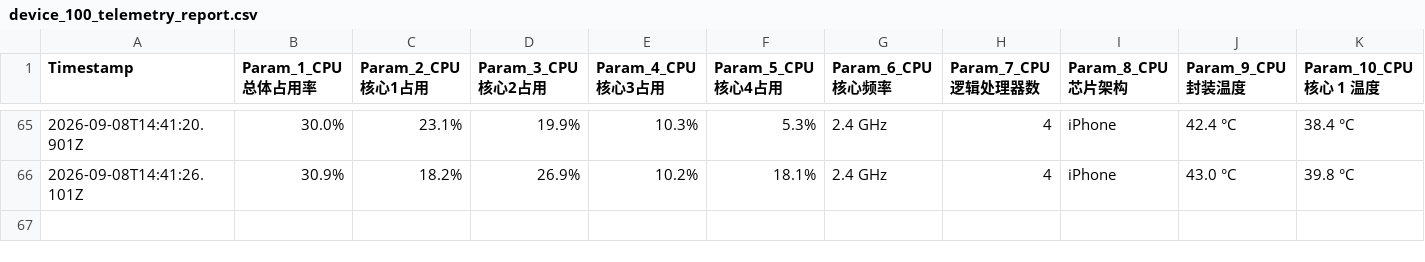
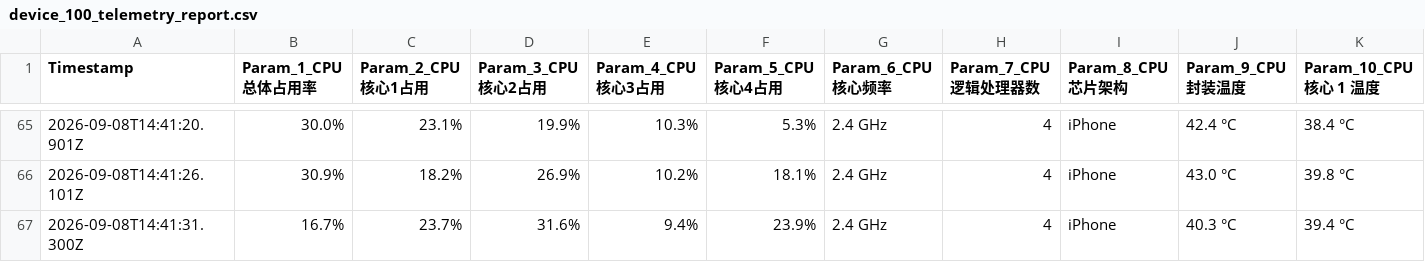
Before and after one commit to chantianseng/gps_location_name, a CSV file: device_100_telemetry_report.csv, drawn as a sheet; only a part is shown, gaps mark what is left out; rows hold the shown columns only; the diff names each change by its address in the sheet, - before the commit and + after, or states it on an @@ line.

Commit message:
10Hz Telemetry report update at 2026-09-08T14:41:31.300Z

```diff
--- a/device_100_telemetry_report.csv
+++ b/device_100_telemetry_report.csv
+row 67: 2026-09-08T14:41:31.300Z | 16.7% | 23.7% | 31.6% | 9.4% | 23.9% | 2.4 GHz | 4 | iPhone | 40.3 °C | 39.4 °C
```
